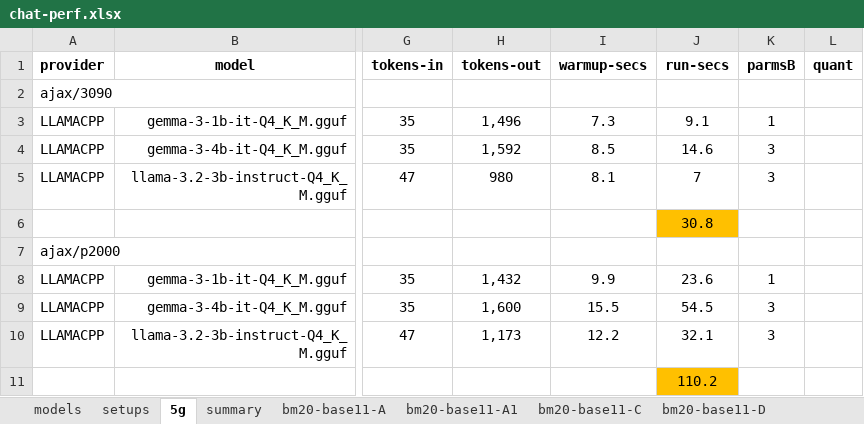
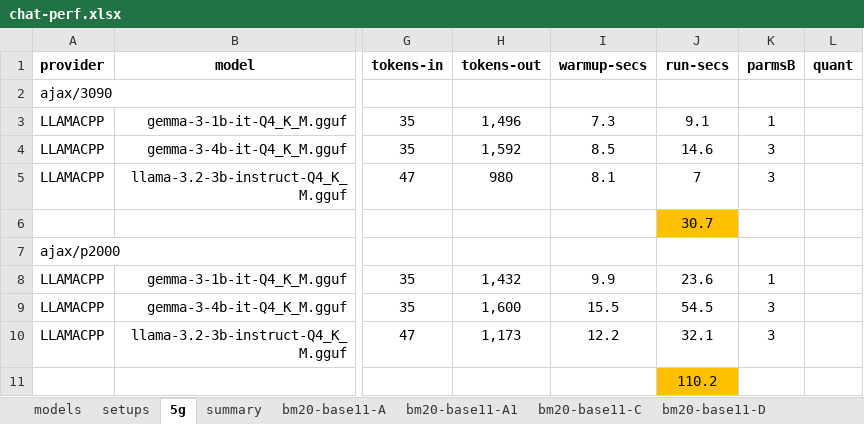
Before and after one commit to 8forty/kfchat, an Excel workbook: chat-perf/chat-perf.xlsx, sheet 5g, drawn as a sheet; only a part is shown, gaps mark what is left out; values as stored, in another font and other column widths than the file's, no borders; conditional formats not drawn; the diff names each change by its address in the sheet, - before the commit and + after, or states it on an @@ line.

```diff
--- a/chat-perf/chat-perf.xlsx (sheet 5g)
+++ b/chat-perf/chat-perf.xlsx (sheet 5g)
-J6 (run-secs): 30.8
+J6 (run-secs): 30.7
```
Also changed, not shown: 11 other files.
